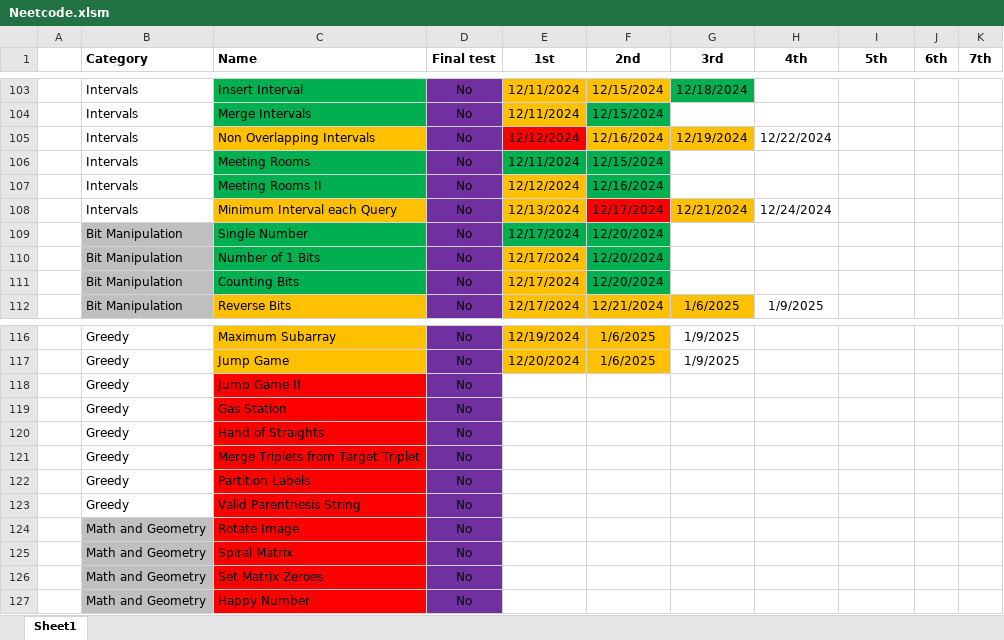
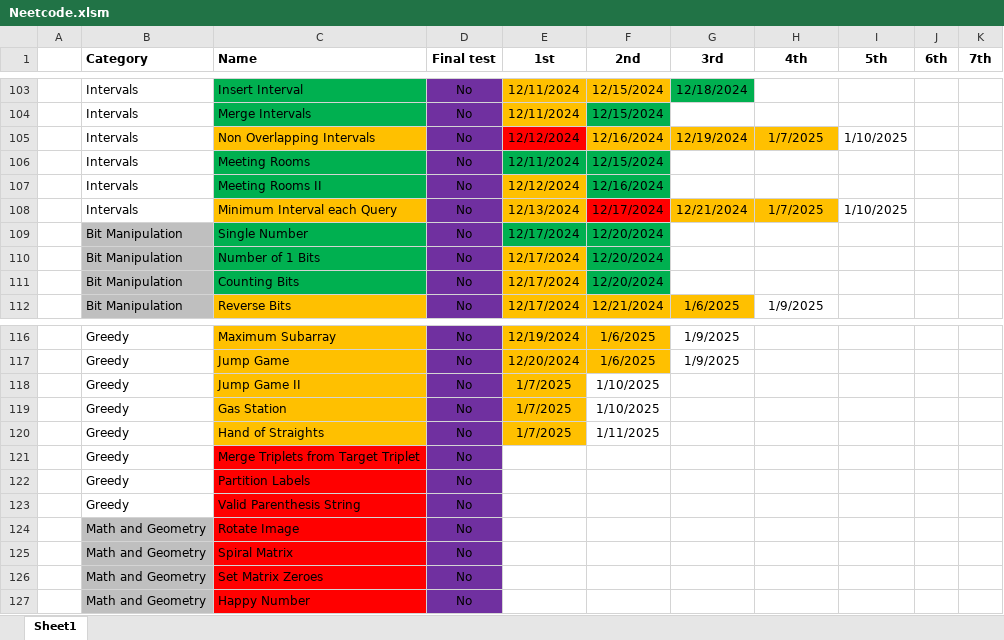
Before and after one commit to CarlosGEA/Neetcode, an Excel workbook: Neetcode.xlsm, sheet Sheet1, drawn as a sheet; only a part is shown, gaps mark what is left out; values as stored, in another font and other column widths than the file's, no borders; the diff names each change by its address in the sheet, - before the commit and + after, or states it on an @@ line.

```diff
--- a/Neetcode.xlsm (sheet Sheet1)
+++ b/Neetcode.xlsm (sheet Sheet1)
-H105 (4th): 12/22/2024
+H105 (4th): 1/7/2025
-H105 fill: none
+H105 fill: #FFC000
-I105 (5th): (empty)
+I105 (5th): 1/10/2025
-H108 (4th): 12/24/2024
+H108 (4th): 1/7/2025
-H108 fill: none
+H108 fill: #FFC000
-I108 (5th): (empty)
+I108 (5th): 1/10/2025
-C118:C120 fill: #FF0000
+C118:C120 fill: #FFC000
-E118:E120 (1st): (empty)
+E118:E120 (1st): 1/7/2025
-E118:E120 fill: none
+E118:E120 fill: #FFC000
-F118:F119 (2nd): (empty)
+F118:F119 (2nd): 1/10/2025
-F120 (2nd): (empty)
+F120 (2nd): 1/11/2025
```
Also changed, not shown: 5 other files.
